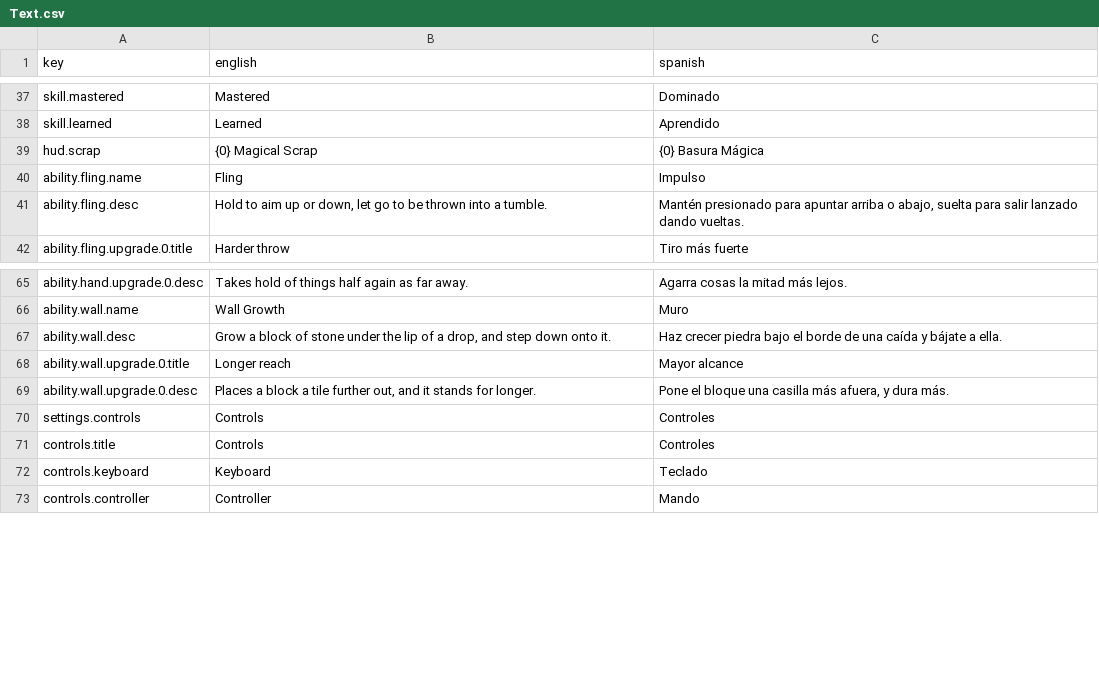
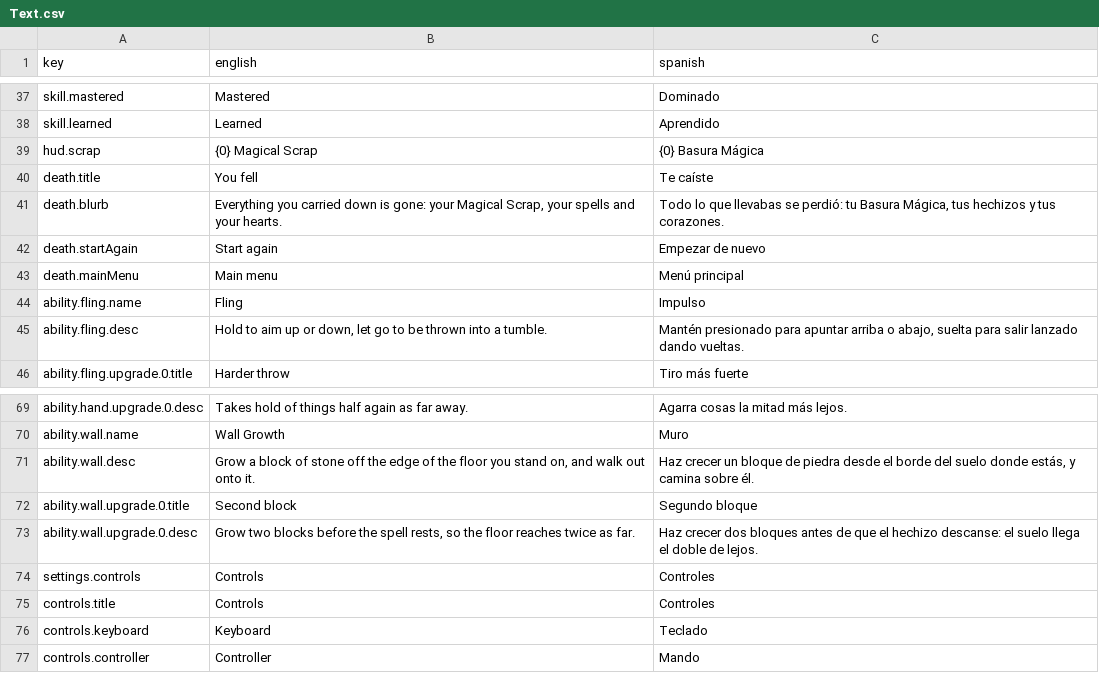
Before and after one commit to guillermoanido/Pata_Ploof, a CSV file: Assets/Resources/Language/Text.csv, drawn as a sheet; only a part is shown, gaps mark what is left out.

```diff
--- a/Assets/Resources/Language/Text.csv
+++ b/Assets/Resources/Language/Text.csv
@@ -39,2 +39,6 @@ skill.learned,Learned,Aprendido
 hud.scrap,{0} Magical Scrap,{0} Basura Mágica
+death.title,You fell,Te caíste
+death.blurb,"Everything you carried down is gone: your Magical Scrap, your spells and your hearts.","Todo lo que llevabas se perdió: tu Basura Mágica, tus hechizos y tus corazones."
+death.startAgain,Start again,Empezar de nuevo
+death.mainMenu,Main menu,Menú principal
 ability.fling.name,Fling,Impulso
@@ -66,5 +70,5 @@ ability.hand.upgrade.0.desc,Takes hold of things half again as far away.,Agarra
 ability.wall.name,Wall Growth,Muro
-ability.wall.desc,"Grow a block of stone under the lip of a drop, and step down onto it.",Haz crecer piedra bajo el borde de una caída y bájate a ella.
-ability.wall.upgrade.0.title,Longer reach,Mayor alcance
-ability.wall.upgrade.0.desc,"Places a block a tile further out, and it stands for longer.","Pone el bloque una casilla más afuera, y dura más."
+ability.wall.desc,"Grow a block of stone off the edge of the floor you stand on, and walk out onto it.","Haz crecer un bloque de piedra desde el borde del suelo donde estás, y camina sobre él."
+ability.wall.upgrade.0.title,Second block,Segundo bloque
+ability.wall.upgrade.0.desc,"Grow two blocks before the spell rests, so the floor reaches twice as far.","Haz crecer dos bloques antes de que el hechizo descanse: el suelo llega el doble de lejos."
 settings.controls,Controls,Controles
```
Also changed, not shown: 12 other files.
